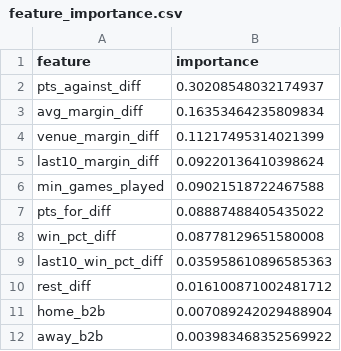
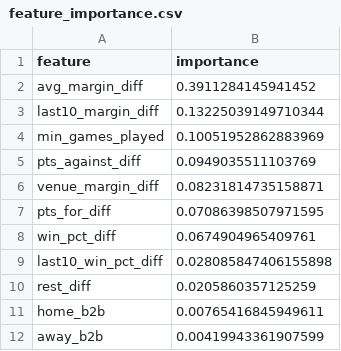
Before and after one commit to arinb44/MachineLearningNBA, a CSV file: data/output/feature_importance.csv, drawn as a sheet.

```diff
--- a/data/output/feature_importance.csv
+++ b/data/output/feature_importance.csv
@@ -1,12 +1,12 @@
 feature,importance
-pts_against_diff,0.30208548032174937
-avg_margin_diff,0.16353464235809834
-venue_margin_diff,0.11217495314021399
-last10_margin_diff,0.09220136410398624
-min_games_played,0.09021518722467588
-pts_for_diff,0.08887488405435022
-win_pct_diff,0.08778129651580008
-last10_win_pct_diff,0.035958610896585363
-rest_diff,0.016100871002481712
-home_b2b,0.007089242029488904
-away_b2b,0.003983468352569922
+avg_margin_diff,0.3911284145941452
+last10_margin_diff,0.13225039149710344
+min_games_played,0.10051952862883969
+pts_against_diff,0.0949035511103769
+venue_margin_diff,0.08231814735158871
+pts_for_diff,0.07086398507971595
+win_pct_diff,0.0674904965409761
+last10_win_pct_diff,0.028085847406155898
+rest_diff,0.0205860357125259
+home_b2b,0.00765416845949611
+away_b2b,0.00419943361907599
```
Also changed, not shown: data/output/predictions.csv, data/tracking/prediction_tracking.csv, 15 other files.
